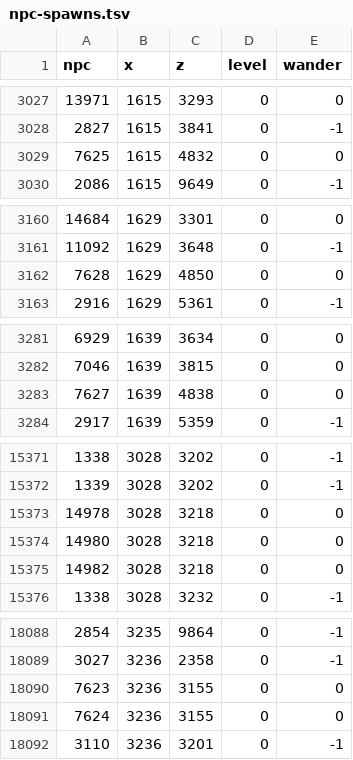
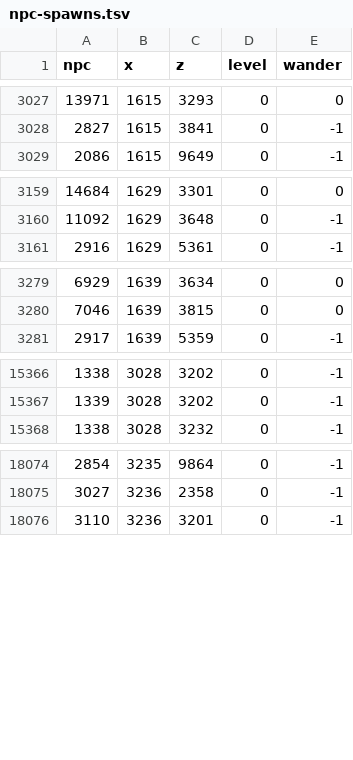
Before and after one commit to b8py79hjfp-boop/osrs-ps, a TSV file: content/world/src/main/resources/tp/content/world/npc-spawns.tsv, drawn as a sheet; only a part is shown, gaps mark what is left out; the diff covers the shown part only; the diff names each change by its address in the sheet, - before the commit and + after, or states it on an @@ line.

```diff
--- a/content/world/src/main/resources/tp/content/world/npc-spawns.tsv
+++ b/content/world/src/main/resources/tp/content/world/npc-spawns.tsv
-row 3029: 7625 | 1615 | 4832 | 0 | 0
-row 3162: 7628 | 1629 | 4850 | 0 | 0
-row 3283: 7627 | 1639 | 4838 | 0 | 0
-row 15373: 14978 | 3028 | 3218 | 0 | 0
-row 15374: 14980 | 3028 | 3218 | 0 | 0
-row 15375: 14982 | 3028 | 3218 | 0 | 0
-row 18090: 7623 | 3236 | 3155 | 0 | 0
-row 18091: 7624 | 3236 | 3155 | 0 | 0
```
Also changed, not shown: 12 removed rows elsewhere in this file, 10 other files.
